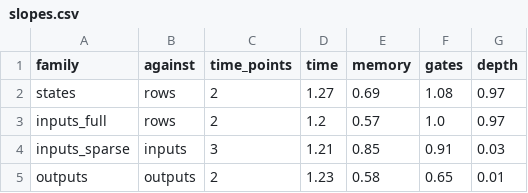
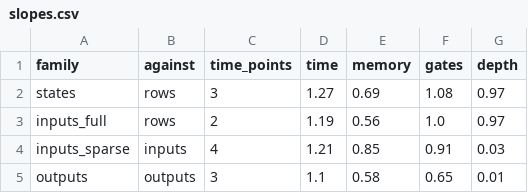
Before and after one commit to Abdurrahman-shaikh02/sequential-logic-simulator, a CSV file: benchmark/synthesizer/results/current/plots/slopes.csv, drawn as a sheet.

```diff
--- a/benchmark/synthesizer/results/current/plots/slopes.csv
+++ b/benchmark/synthesizer/results/current/plots/slopes.csv
@@ -1,5 +1,5 @@
 family,against,time_points,time,memory,gates,depth
-states,rows,2,1.27,0.69,1.08,0.97
-inputs_full,rows,2,1.2,0.57,1.0,0.97
-inputs_sparse,inputs,3,1.21,0.85,0.91,0.03
-outputs,outputs,2,1.23,0.58,0.65,0.01
+states,rows,3,1.27,0.69,1.08,0.97
+inputs_full,rows,2,1.19,0.56,1.0,0.97
+inputs_sparse,inputs,4,1.21,0.85,0.91,0.03
+outputs,outputs,3,1.1,0.58,0.65,0.01
```
Also changed, not shown: benchmark/synthesizer/results/current/results.csv, 8 other files.
